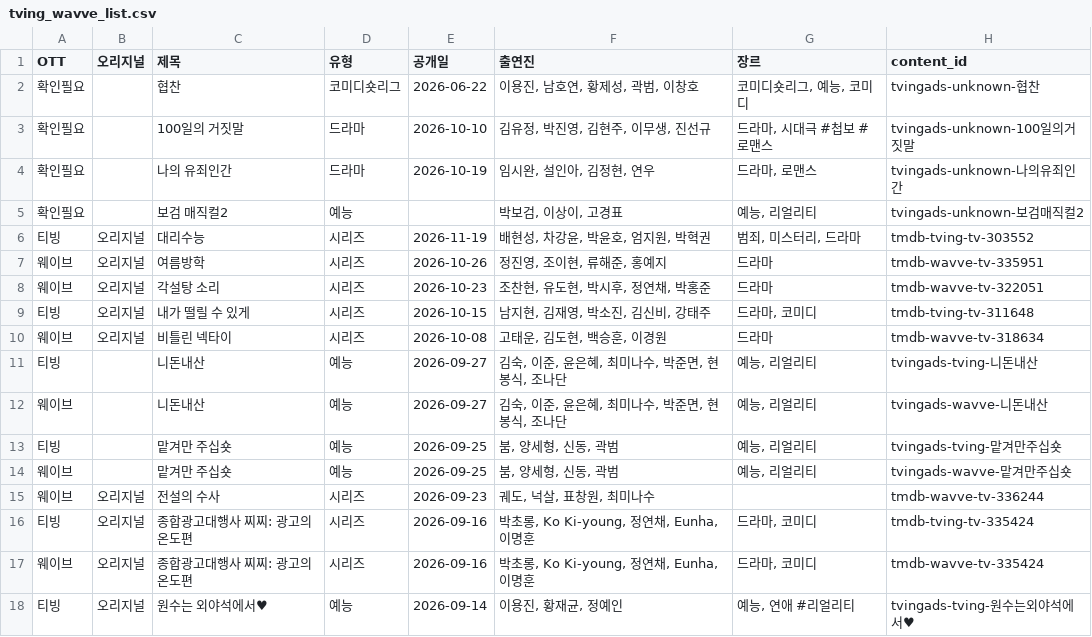
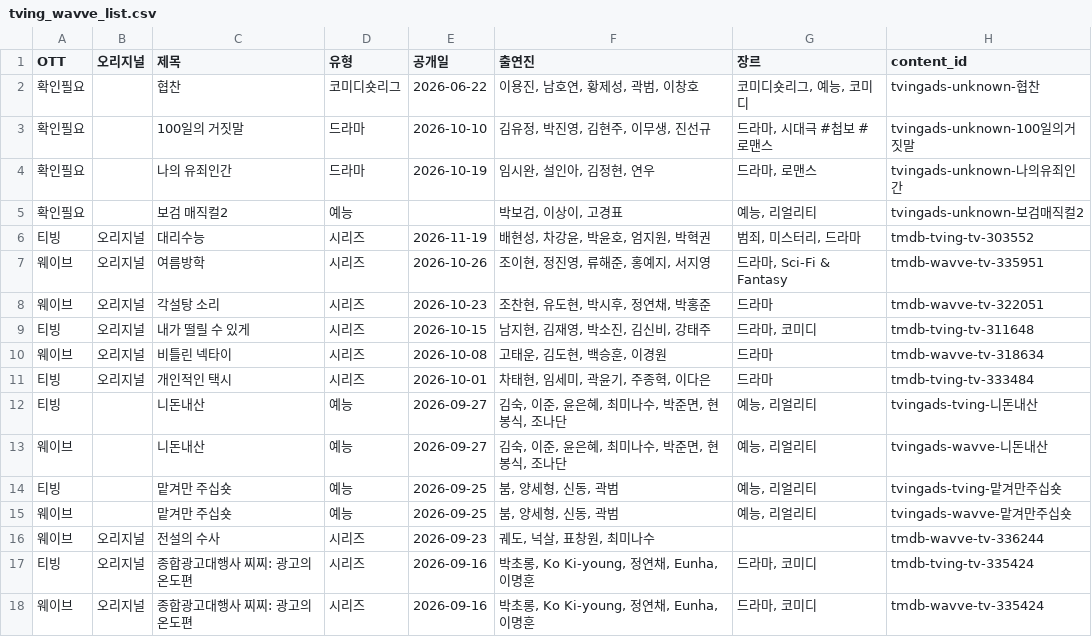
Before and after one commit to ktnasmedia/guide-portal, a CSV file: tving_wavve_list.csv, drawn as a sheet; only a part is shown; the shorter side is filled out with more unchanged rows.

```diff
--- a/tving_wavve_list.csv
+++ b/tving_wavve_list.csv
@@ -6,3 +6,3 @@
 티빙,오리지널,대리수능,시리즈,2026-11-19,"배현성, 차강윤, 박윤호, 엄지원, 박혁권","범죄, 미스터리, 드라마",tmdb-tving-tv-303552
-웨이브,오리지널,여름방학,시리즈,2026-10-26,"정진영, 조이현, 류해준, 홍예지",드라마,tmdb-wavve-tv-335951
+웨이브,오리지널,여름방학,시리즈,2026-10-26,"조이현, 정진영, 류해준, 홍예지, 서지영","드라마, Sci-Fi & Fantasy",tmdb-wavve-tv-335951
 웨이브,오리지널,각설탕 소리,시리즈,2026-10-23,"조찬현, 유도현, 박시후, 정연채, 박홍준",드라마,tmdb-wavve-tv-322051
@@ -10,2 +10,3 @@
 웨이브,오리지널,비틀린 넥타이,시리즈,2026-10-08,"고태운, 김도현, 백승훈, 이경원",드라마,tmdb-wavve-tv-318634
+티빙,오리지널,개인적인 택시,시리즈,2026-10-01,"차태현, 임세미, 곽윤기, 주종혁, 이다은",드라마,tmdb-tving-tv-333484
 티빙,,니돈내산,예능,2026-09-27,"김숙, 이준, 윤은혜, 최미나수, 박준면, 현봉식, 조나단","예능, 리얼리티",tvingads-tving-니돈내산
```
Also changed, not shown: 3 other files.
